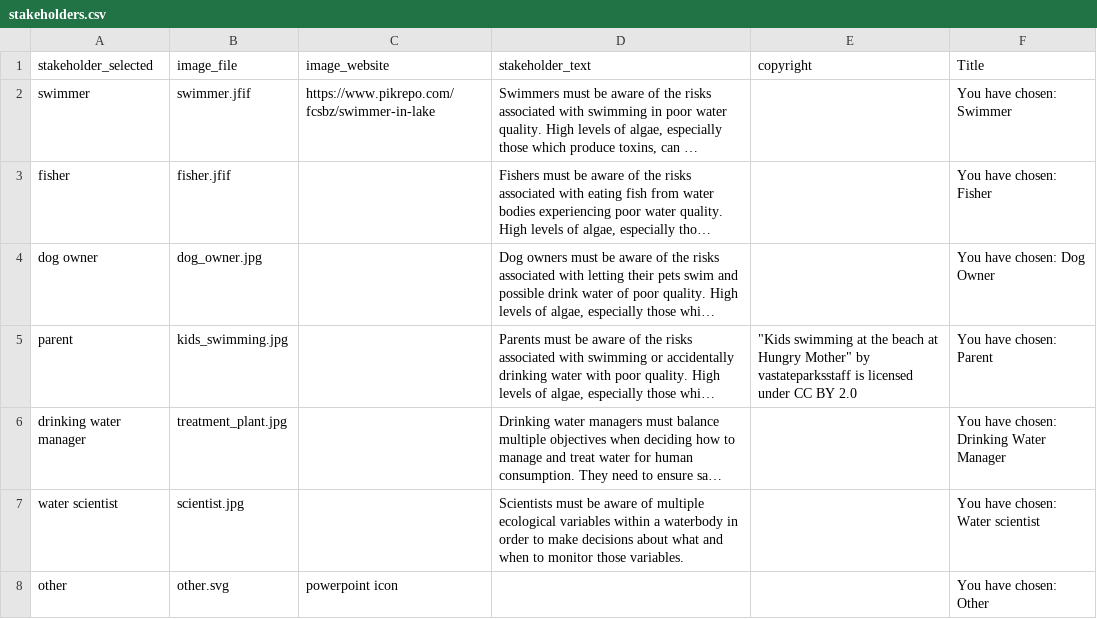
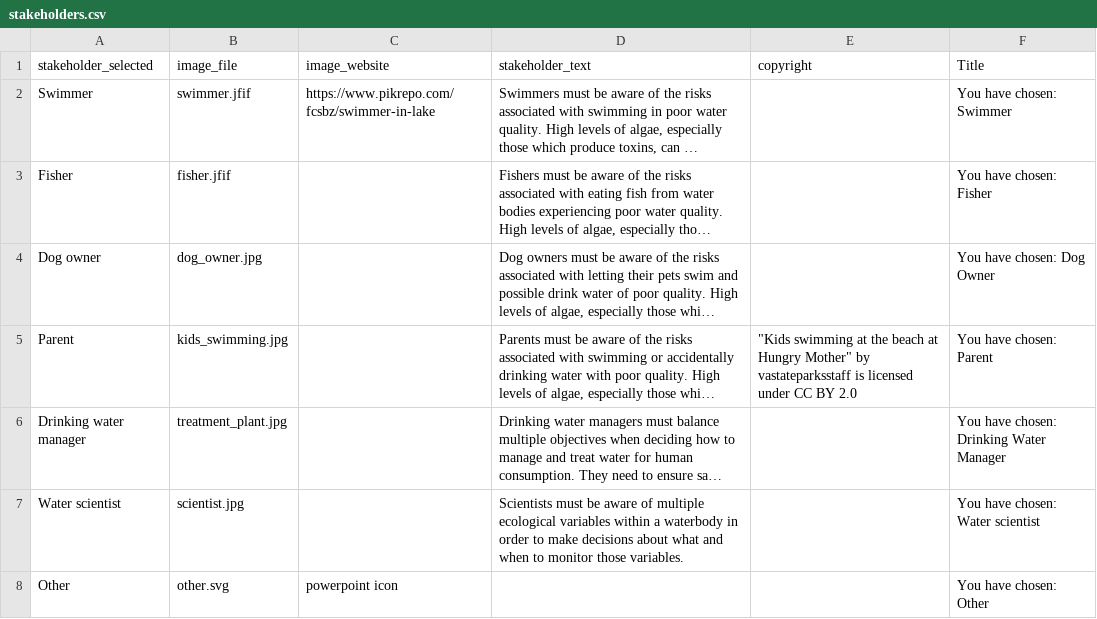
Before and after one commit to MacrosystemsEDDIE/module8, a CSV file: data/stakeholders.csv, drawn as a sheet; long unchanged cells end in …; the diff names each change by its address in the sheet, - before the commit and + after, or states it on an @@ line.

Commit message:
text updates

```diff
--- a/data/stakeholders.csv
+++ b/data/stakeholders.csv
-A2 (stakeholder_selected): swimmer
+A2 (stakeholder_selected): Swimmer
-A3 (stakeholder_selected): fisher
+A3 (stakeholder_selected): Fisher
-A4 (stakeholder_selected): dog owner
+A4 (stakeholder_selected): Dog owner
-A5 (stakeholder_selected): parent
+A5 (stakeholder_selected): Parent
-A6 (stakeholder_selected): drinking water manager
+A6 (stakeholder_selected): Drinking water manager
-A7 (stakeholder_selected): water scientist
+A7 (stakeholder_selected): Water scientist
-A8 (stakeholder_selected): other
+A8 (stakeholder_selected): Other
```
